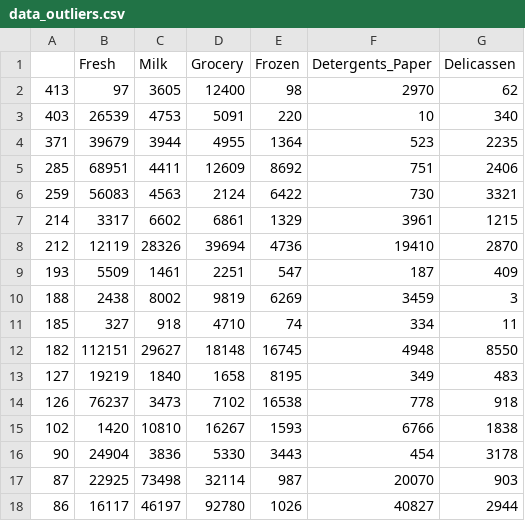
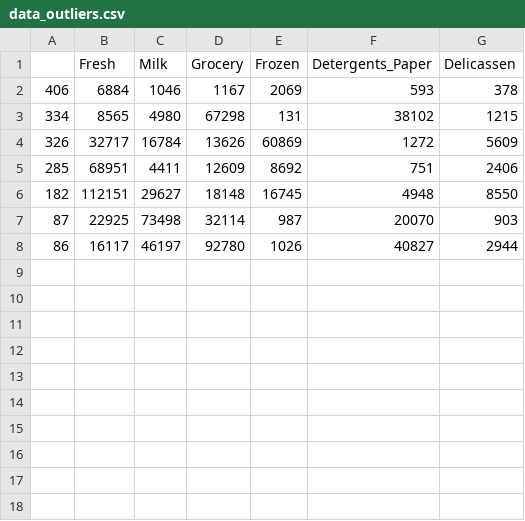
Before and after one commit to FelixAngelMartinez/dsi_clustering, a CSV file: src/data/data_outliers.csv, drawn as a sheet.

```diff
--- a/src/data/data_outliers.csv
+++ b/src/data/data_outliers.csv
@@ -1,17 +1,7 @@
 "","Fresh","Milk","Grocery","Frozen","Detergents_Paper","Delicassen"
-"413",97,3605,12400,98,2970,62
-"403",26539,4753,5091,220,10,340
-"371",39679,3944,4955,1364,523,2235
+"406",6884,1046,1167,2069,593,378
+"334",8565,4980,67298,131,38102,1215
+"326",32717,16784,13626,60869,1272,5609
 "285",68951,4411,12609,8692,751,2406
-"259",56083,4563,2124,6422,730,3321
-"214",3317,6602,6861,1329,3961,1215
-"212",12119,28326,39694,4736,19410,2870
-"193",5509,1461,2251,547,187,409
-"188",2438,8002,9819,6269,3459,3
-"185",327,918,4710,74,334,11
 "182",112151,29627,18148,16745,4948,8550
-"127",19219,1840,1658,8195,349,483
-"126",76237,3473,7102,16538,778,918
-"102",1420,10810,16267,1593,6766,1838
-"90",24904,3836,5330,3443,454,3178
 "87",22925,73498,32114,987,20070,903
```
Also changed, not shown: src/data/data_groups.csv, 12 other files.
